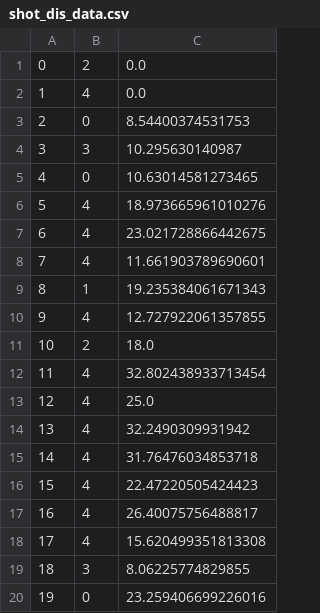
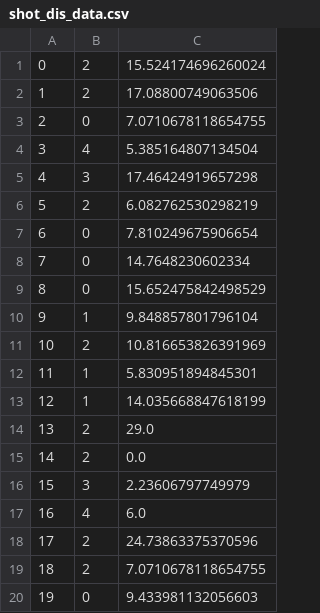
Before and after one commit to jjanee/Wireless-sensor, a CSV file: shot_dis_data.csv, drawn as a sheet; only a part is shown; the diff covers the shown part only.

```diff
--- a/shot_dis_data.csv
+++ b/shot_dis_data.csv
@@ -1,20 +1,20 @@
-0,2,0.0
-1,4,0.0
-2,0,8.54400374531753
-3,3,10.295630140987
-4,0,10.63014581273465
-5,4,18.973665961010276
-6,4,23.021728866442675
-7,4,11.661903789690601
-8,1,19.235384061671343
-9,4,12.727922061357855
-10,2,18.0
-11,4,32.802438933713454
-12,4,25.0
-13,4,32.2490309931942
-14,4,31.76476034853718
-15,4,22.47220505424423
-16,4,26.40075756488817
-17,4,15.620499351813308
-18,3,8.06225774829855
-19,0,23.259406699226016
+0,2,15.524174696260024
+1,2,17.08800749063506
+2,0,7.0710678118654755
+3,4,5.385164807134504
+4,3,17.46424919657298
+5,2,6.082762530298219
+6,0,7.810249675906654
+7,0,14.7648230602334
+8,0,15.652475842498529
+9,1,9.848857801796104
+10,2,10.816653826391969
+11,1,5.830951894845301
+12,1,14.035668847618199
+13,2,29.0
+14,2,0.0
+15,3,2.23606797749979
+16,4,6.0
+17,2,24.73863375370596
+18,2,7.0710678118654755
+19,0,9.433981132056603
```
Also changed, not shown: 84 edited cells elsewhere in this file, node_member.csv, 6 other files.
